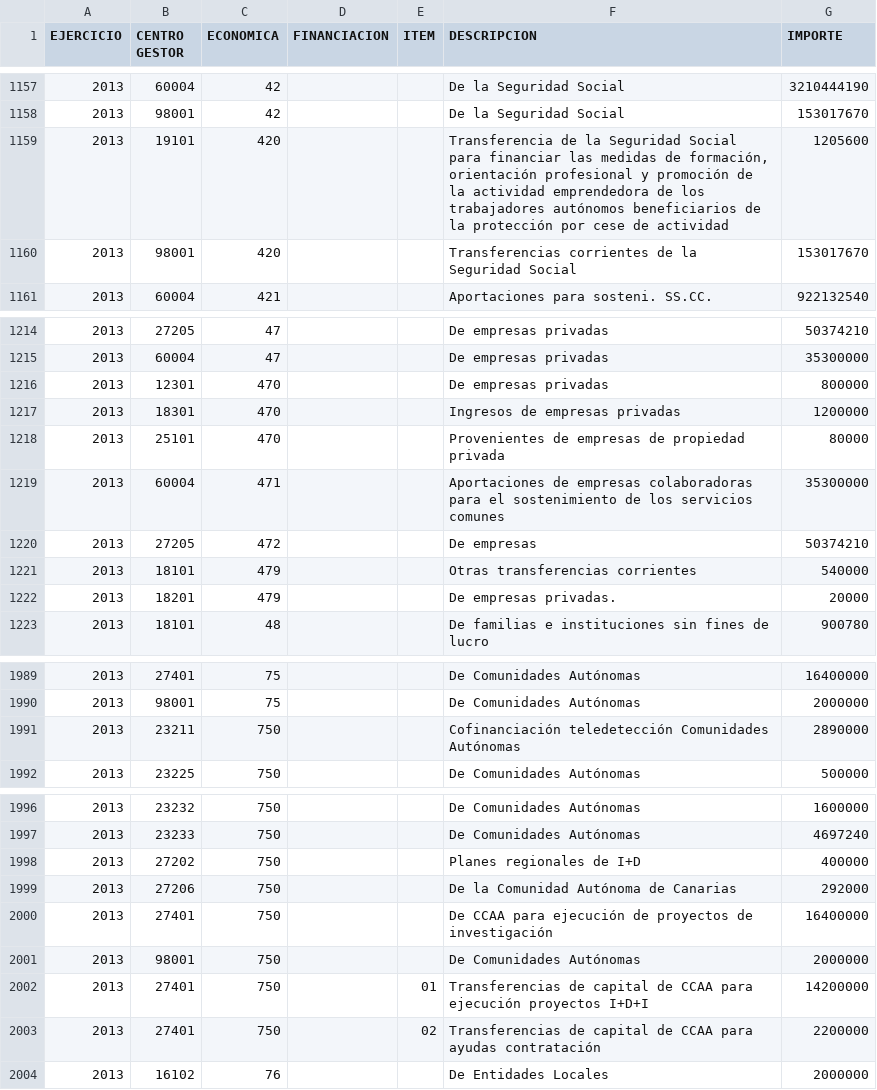
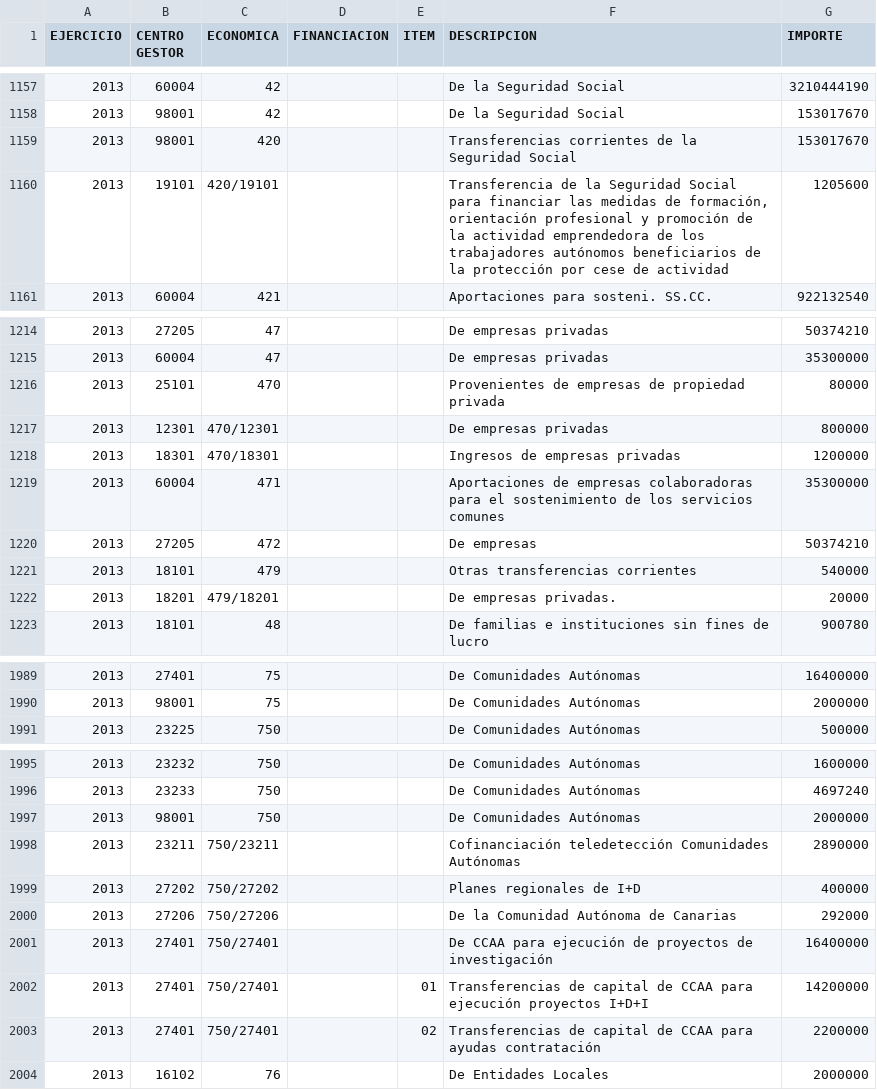
Before and after one commit to civio/scraper-pge, a CSV file: output/2013/ingresos.csv, drawn as a sheet; only a part is shown, gaps mark what is left out; the diff covers the shown part only.

```diff
--- a/output/2013/ingresos.csv
+++ b/output/2013/ingresos.csv
@@ -1158,4 +1158,4 @@ EJERCICIO;CENTRO GESTOR;ECONOMICA;FINANCIACION;ITEM;DESCRIPCION;IMPORTE
 2013;98001;42;;;De la Seguridad Social;153017670
-2013;19101;420;;;Transferencia de la Seguridad Social para financiar las medidas de formación, orientación profesional y promoción de la actividad emprendedora de los trabajadores autónomos beneficiarios de la protección por cese de actividad;1205600
 2013;98001;420;;;Transferencias corrientes de la Seguridad Social;153017670
+2013;19101;420/19101;;;Transferencia de la Seguridad Social para financiar las medidas de formación, orientación profesional y promoción de la actividad emprendedora de los trabajadores autónomos beneficiarios de la protección por cese de actividad;1205600
 2013;60004;421;;;Aportaciones para sosteni. SS.CC.;922132540
@@ -1215,5 +1215,5 @@ EJERCICIO;CENTRO GESTOR;ECONOMICA;FINANCIACION;ITEM;DESCRIPCION;IMPORTE
 2013;60004;47;;;De empresas privadas;35300000
-2013;12301;470;;;De empresas privadas;800000
-2013;18301;470;;;Ingresos de empresas privadas;1200000
 2013;25101;470;;;Provenientes de empresas de propiedad privada;80000
+2013;12301;470/12301;;;De empresas privadas;800000
+2013;18301;470/18301;;;Ingresos de empresas privadas;1200000
 2013;60004;471;;;Aportaciones de empresas colaboradoras para el sostenimiento de los servicios comunes;35300000
@@ -1221,3 +1221,3 @@ EJERCICIO;CENTRO GESTOR;ECONOMICA;FINANCIACION;ITEM;DESCRIPCION;IMPORTE
 2013;18101;479;;;Otras transferencias corrientes;540000
-2013;18201;479;;;De empresas privadas.;20000
+2013;18201;479/18201;;;De empresas privadas.;20000
 2013;18101;48;;;De familias e instituciones sin fines de lucro;900780
@@ -1990,3 +1990,2 @@ EJERCICIO;CENTRO GESTOR;ECONOMICA;FINANCIACION;ITEM;DESCRIPCION;IMPORTE
 2013;98001;75;;;De Comunidades Autónomas;2000000
-2013;23211;750;;;Cofinanciación teledetección Comunidades Autónomas;2890000
 2013;23225;750;;;De Comunidades Autónomas;500000
@@ -1997,8 +1996,9 @@ EJERCICIO;CENTRO GESTOR;ECONOMICA;FINANCIACION;ITEM;DESCRIPCION;IMPORTE
 2013;23233;750;;;De Comunidades Autónomas;4697240
-2013;27202;750;;;Planes regionales de I+D;400000
-2013;27206;750;;;De la Comunidad Autónoma de Canarias;292000
-2013;27401;750;;;De CCAA para ejecución de proyectos de investigación;16400000
 2013;98001;750;;;De Comunidades Autónomas;2000000
-2013;27401;750;;01;Transferencias de capital de CCAA para ejecución proyectos I+D+I;14200000
-2013;27401;750;;02;Transferencias de capital de CCAA para ayudas contratación;2200000
+2013;23211;750/23211;;;Cofinanciación teledetección Comunidades Autónomas;2890000
+2013;27202;750/27202;;;Planes regionales de I+D;400000
+2013;27206;750/27206;;;De la Comunidad Autónoma de Canarias;292000
+2013;27401;750/27401;;;De CCAA para ejecución de proyectos de investigación;16400000
+2013;27401;750/27401;;01;Transferencias de capital de CCAA para ejecución proyectos I+D+I;14200000
+2013;27401;750/27401;;02;Transferencias de capital de CCAA para ayudas contratación;2200000
 2013;16102;76;;;De Entidades Locales;2000000
```
Also changed, not shown: 2 edited cells elsewhere in this file, output/2014/ingresos.csv, output/2014P/ingresos.csv, 7 other files.
